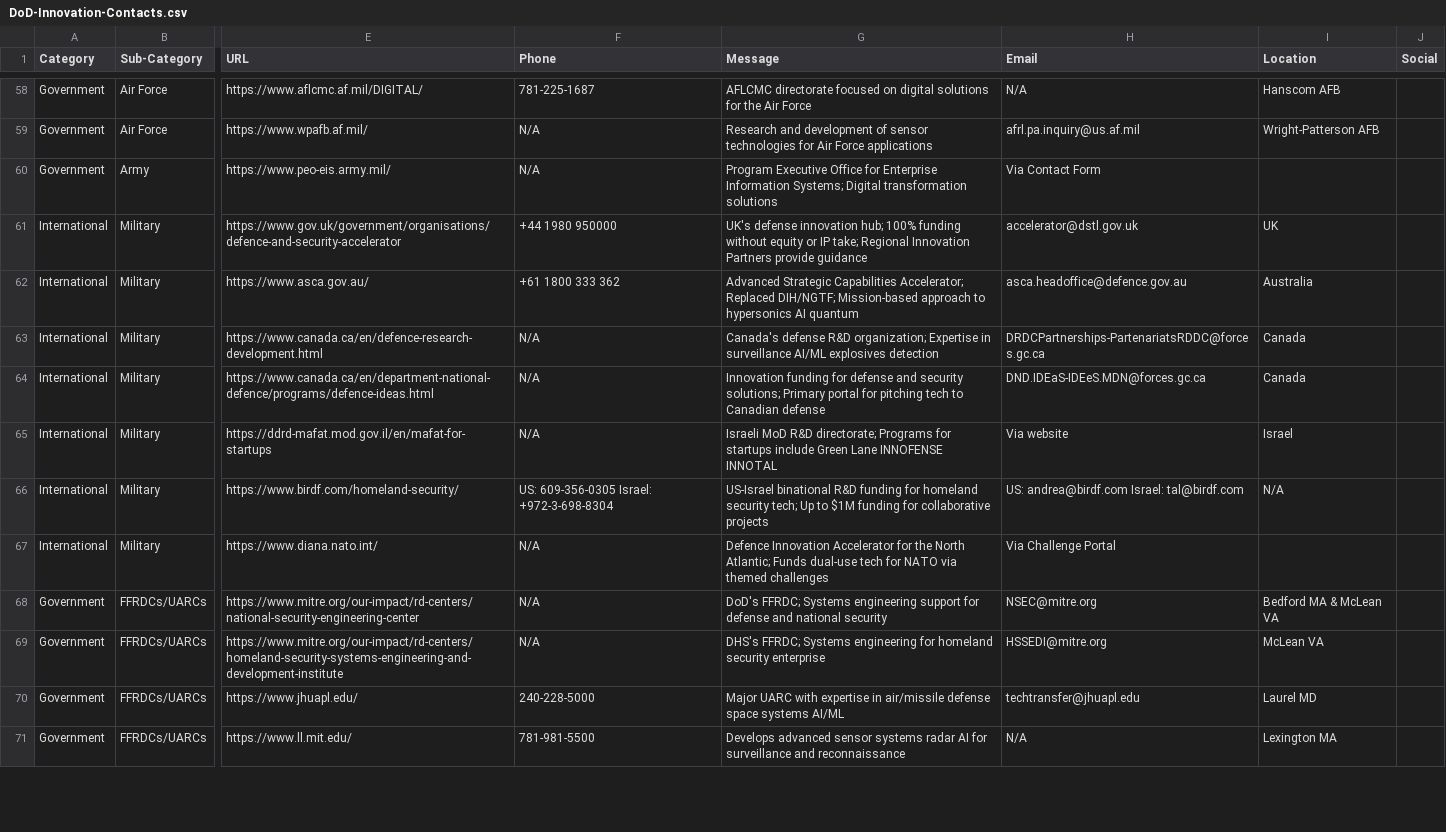
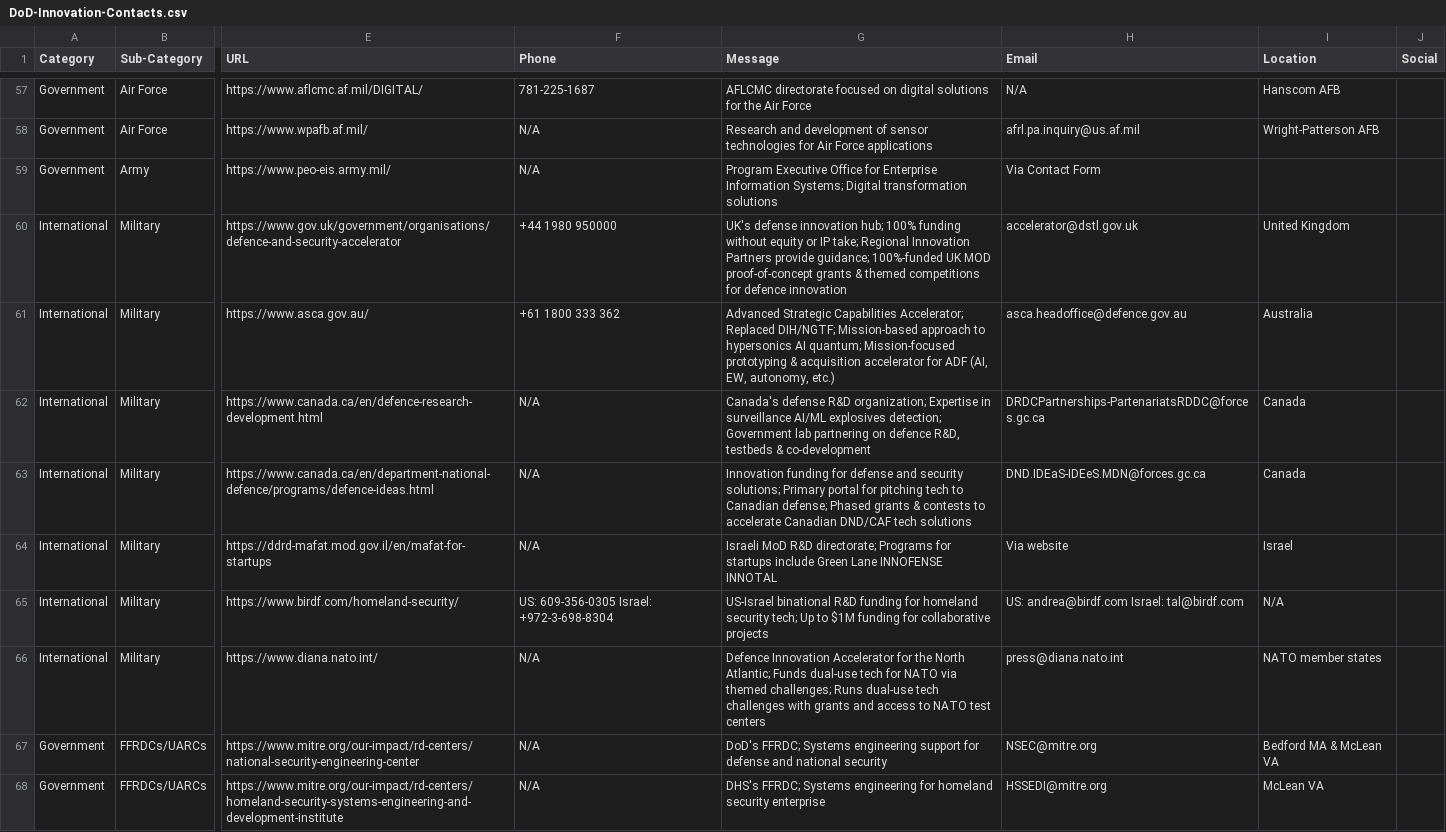
Before and after one commit to trustdan/sensors-computer-vision-ai-innovation-leads, a CSV file: DoD-Innovation-Contacts.csv, drawn as a sheet; only a part is shown, gaps mark what is left out; the shorter side is filled out with more unchanged rows; addresses are those after the commit; the diff covers the shown part only; the diff names each change by its address in the sheet, - before the commit and + after, or states it on an @@ line.

```diff
--- a/DoD-Innovation-Contacts.csv
+++ b/DoD-Innovation-Contacts.csv
-G60 (Message): …Partners provide guidance
+G60 (Message): …Partners provide guidance; 100%-funded UK MOD proof-of-concept grants & themed competitions for defence innovation
-I60 (Location): UK
+I60 (Location): United Kingdom
-G61 (Message): …hypersonics AI quantum
+G61 (Message): …hypersonics AI quantum; Mission-focused prototyping & acquisition accelerator for ADF (AI, EW, autonomy, etc.)
-G62 (Message): …AI/ML explosives detection
+G62 (Message): …AI/ML explosives detection; Government lab partnering on defence R&D, testbeds & co-development
-G63 (Message): …to Canadian defense
+G63 (Message): …to Canadian defense; Phased grants & contests to accelerate Canadian DND/CAF tech solutions
-G66 (Message): …via themed challenges
+G66 (Message): …via themed challenges; Runs dual-use tech challenges with grants and access to NATO test centers
-H66 (Email): Via Challenge Portal
+H66 (Email): press@diana.nato.int
-I66 (Location): (empty)
+I66 (Location): NATO member states
```
Also changed, not shown: 1 added row, 1 removed row and 35 edited cells elsewhere in this file.
